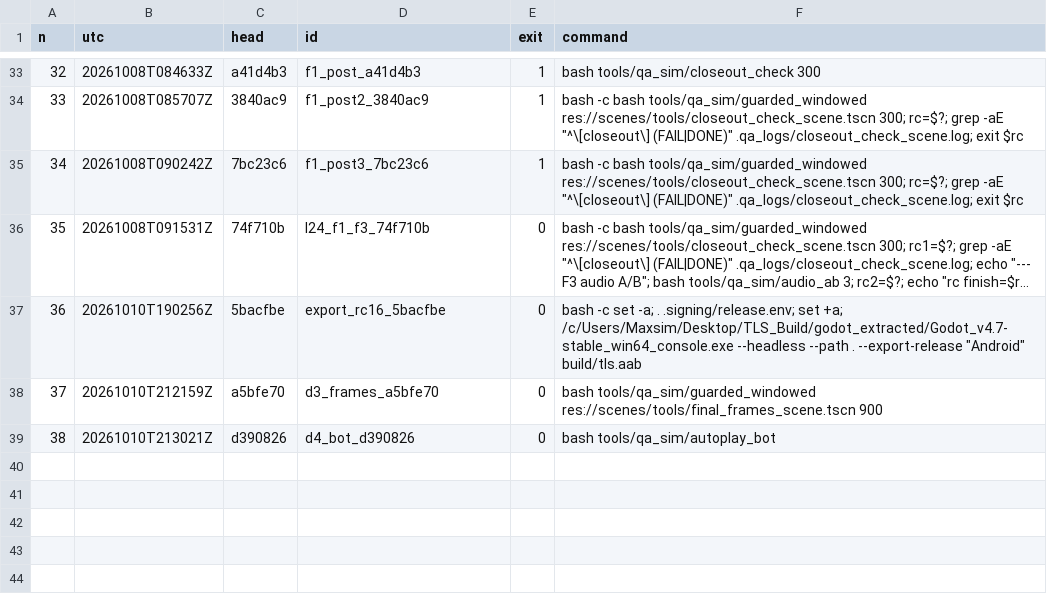
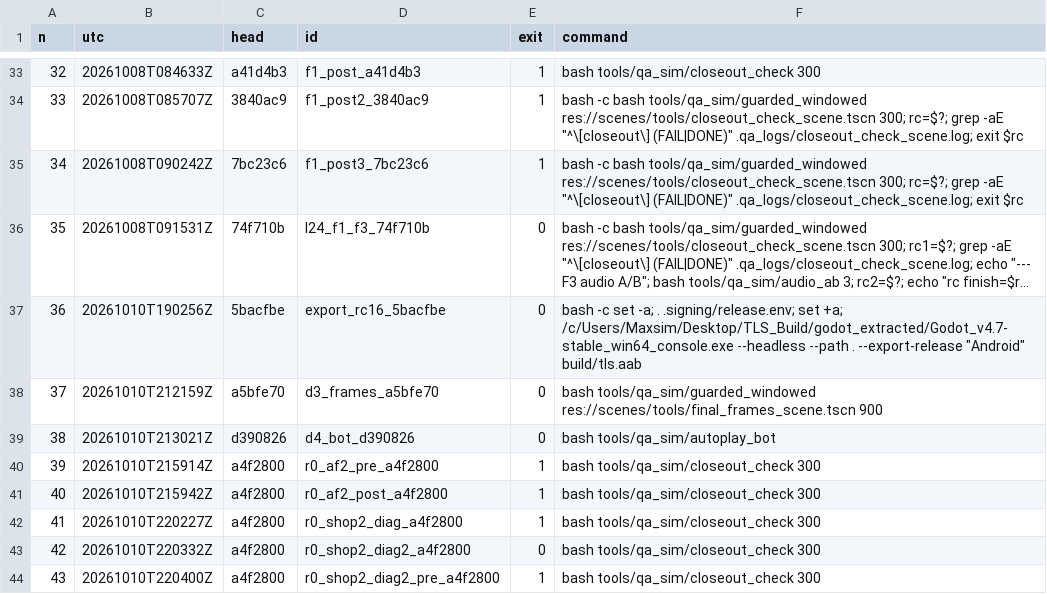
Before and after one commit to maxxxxx55555/igra, a TSV file: docs/artifacts/rc16/launch_ledger.tsv, drawn as a sheet; only a part is shown, gaps mark what is left out; long unchanged cells end in ….

```diff
--- a/docs/artifacts/rc16/launch_ledger.tsv
+++ b/docs/artifacts/rc16/launch_ledger.tsv
@@ -39 +39,6 @@ n	utc	head	id	exit	command
 38	20261010T213021Z	d390826	d4_bot_d390826	0	bash tools/qa_sim/autoplay_bot
+39	20261010T215914Z	a4f2800	r0_af2_pre_a4f2800	1	bash tools/qa_sim/closeout_check 300
+40	20261010T215942Z	a4f2800	r0_af2_post_a4f2800	1	bash tools/qa_sim/closeout_check 300
+41	20261010T220227Z	a4f2800	r0_shop2_diag_a4f2800	1	bash tools/qa_sim/closeout_check 300
+42	20261010T220332Z	a4f2800	r0_shop2_diag2_a4f2800	0	bash tools/qa_sim/closeout_check 300
+43	20261010T220400Z	a4f2800	r0_shop2_diag2_pre_a4f2800	1	bash tools/qa_sim/closeout_check 300
```
Also changed, not shown: 12 other files.
